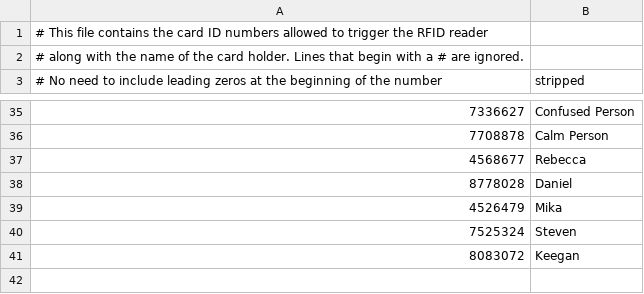
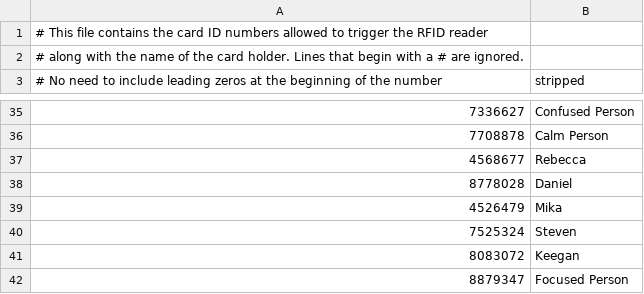
Before and after one commit to dvorit-manylabs/manydoors, a CSV file: ids.csv, drawn as a sheet; only a part is shown, gaps mark what is left out.

Commit message:
Added Focused Person
We now have 5 available emotions at Manylabs

```diff
--- a/ids.csv
+++ b/ids.csv
@@ -41 +41,2 @@
 8083072, Keegan
+8879347, Focused Person
```
